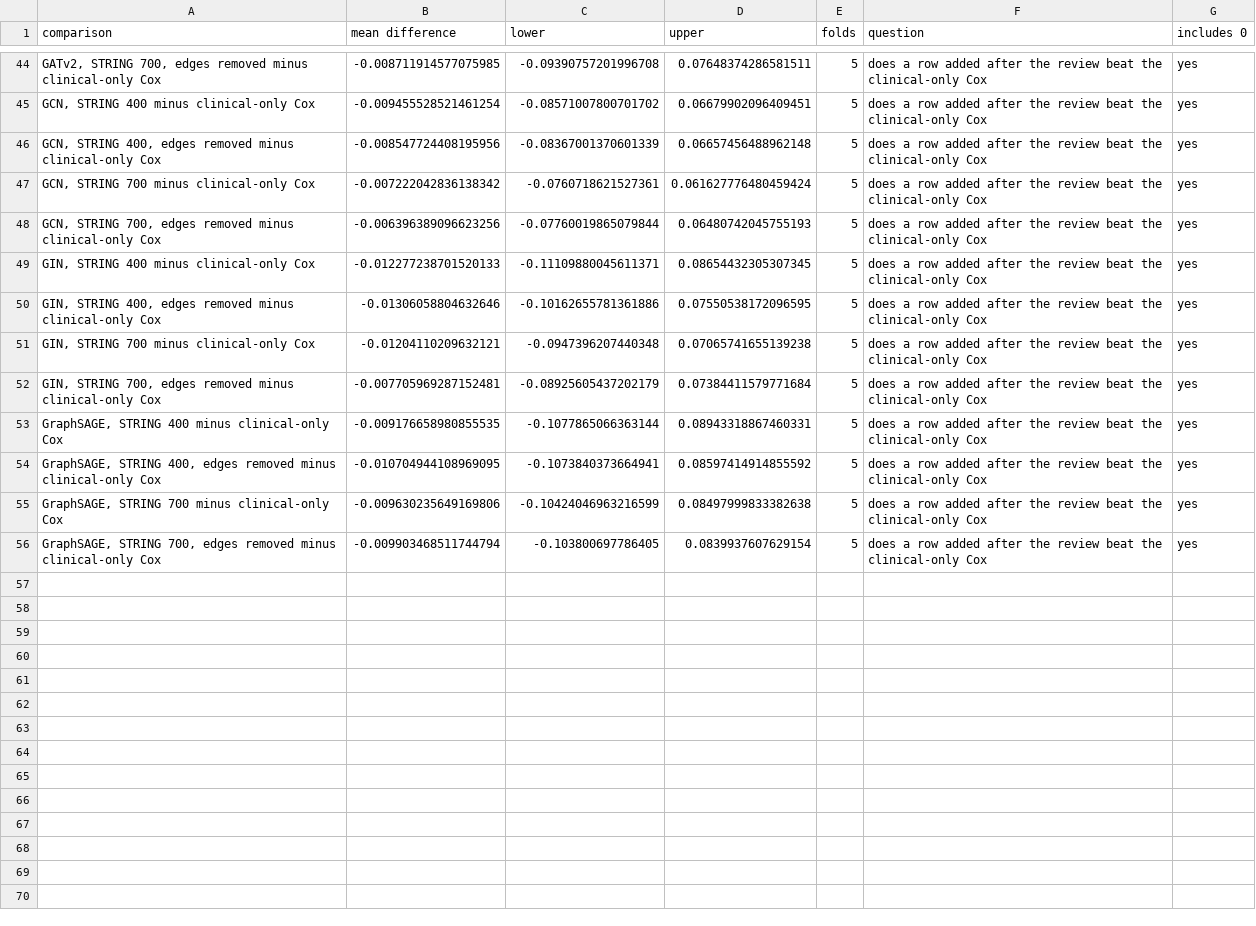
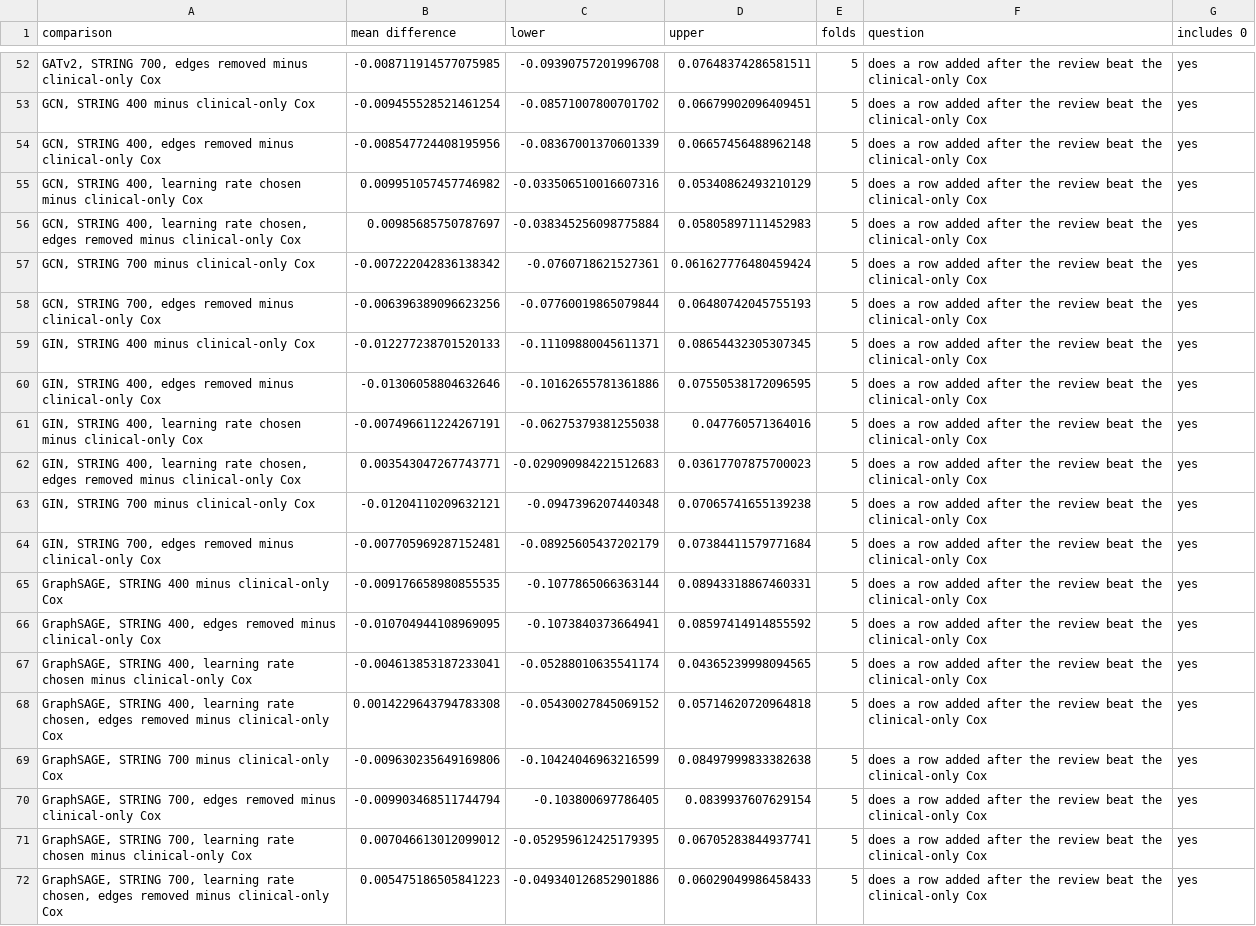
Before and after one commit to ELDERGARLIC/cancer-prognosis-prediction, a CSV file: results/03_pipeline/comparison_paired.csv, drawn as a sheet; only a part is shown, gaps mark what is left out; the diff covers the shown part only; the diff names each change by its address in the sheet, - before the commit and + after, or states it on an @@ line.

```diff
--- a/results/03_pipeline/comparison_paired.csv
+++ b/results/03_pipeline/comparison_paired.csv
+row 55: GCN, STRING 400, learning rate chosen minus clinical-only Cox | 0.009951057457746982 | -0.033506510016607316 | 0.05340862493210129 | 5 | does a row added after the review beat the clinical-only Cox | yes
+row 56: GCN, STRING 400, learning rate chosen, edges removed minus clinical-only Cox | 0.00985685750787697 | -0.038345256098775884 | 0.05805897111452983 | 5 | does a row added after the review beat the clinical-only Cox | yes
+row 61: GIN, STRING 400, learning rate chosen minus clinical-only Cox | -0.007496611224267191 | -0.06275379381255038 | 0.047760571364016 | 5 | does a row added after the review beat the clinical-only Cox | yes
+row 62: GIN, STRING 400, learning rate chosen, edges removed minus clinical-only Cox | 0.003543047267743771 | -0.029090984221512683 | 0.03617707875700023 | 5 | does a row added after the review beat the clinical-only Cox | yes
+row 67: GraphSAGE, STRING 400, learning rate chosen minus clinical-only Cox | -0.004613853187233041 | -0.05288010635541174 | 0.04365239998094565 | 5 | does a row added after the review beat the clinical-only Cox | yes
+row 68: GraphSAGE, STRING 400, learning rate chosen, edges removed minus clinical-only Cox | 0.0014229643794783308 | -0.05430027845069152 | 0.05714620720964818 | 5 | does a row added after the review beat the clinical-only Cox | yes
+row 71: GraphSAGE, STRING 700, learning rate chosen minus clinical-only Cox | 0.007046613012099012 | -0.052959612425179395 | 0.06705283844937741 | 5 | does a row added after the review beat the clinical-only Cox | yes
+row 72: GraphSAGE, STRING 700, learning rate chosen, edges removed minus clinical-only Cox | 0.005475186505841223 | -0.049340126852901886 | 0.06029049986458433 | 5 | does a row added after the review beat the clinical-only Cox | yes
```
Also changed, not shown: 8 added rows elsewhere in this file, results/03_pipeline/comparison_by_fold.csv, 3 other files.
